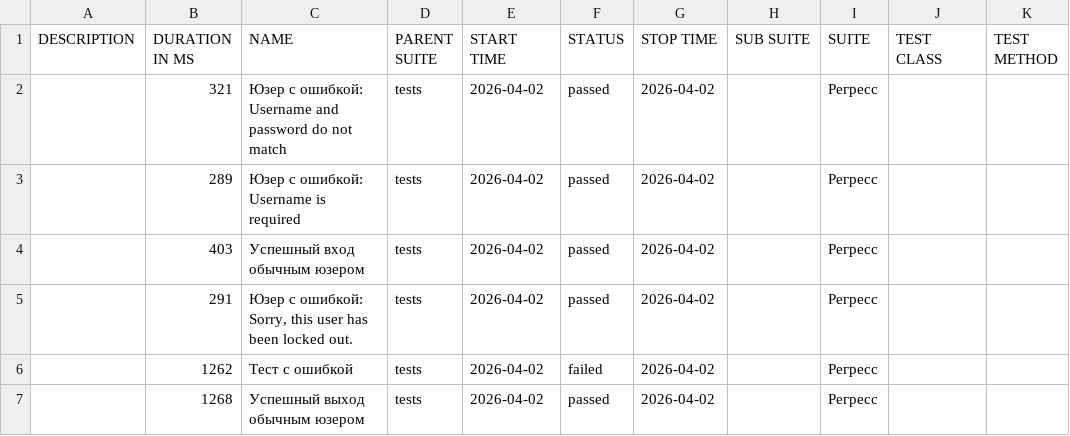
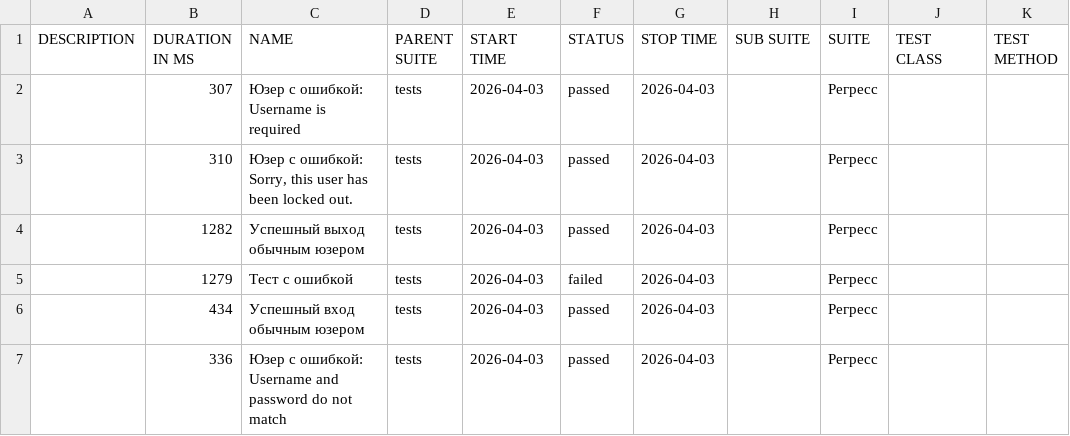
Before and after one commit to barsovichok/playwright_python_training, a CSV file: data/suites.csv, drawn as a sheet.

```diff
--- a/data/suites.csv
+++ b/data/suites.csv
@@ -1,7 +1,7 @@
 "DESCRIPTION","DURATION IN MS","NAME","PARENT SUITE","START TIME","STATUS","STOP TIME","SUB SUITE","SUITE","TEST CLASS","TEST METHOD"
-"","321","Юзер с ошибкой: Username and password do not match","tests","2026-04-02","passed","2026-04-02","","Регресс","",""
-"","289","Юзер с ошибкой: Username is required","tests","2026-04-02","passed","2026-04-02","","Регресс","",""
-"","403","Успешный вход обычным юзером","tests","2026-04-02","passed","2026-04-02","","Регресс","",""
-"","291","Юзер с ошибкой: Sorry, this user has been locked out.","tests","2026-04-02","passed","2026-04-02","","Регресс","",""
-"","1262","Тест с ошибкой","tests","2026-04-02","failed","2026-04-02","","Регресс","",""
-"","1268","Успешный выход обычным юзером","tests","2026-04-02","passed","2026-04-02","","Регресс","",""
+"","307","Юзер с ошибкой: Username is required","tests","2026-04-03","passed","2026-04-03","","Регресс","",""
+"","310","Юзер с ошибкой: Sorry, this user has been locked out.","tests","2026-04-03","passed","2026-04-03","","Регресс","",""
+"","1282","Успешный выход обычным юзером","tests","2026-04-03","passed","2026-04-03","","Регресс","",""
+"","1279","Тест с ошибкой","tests","2026-04-03","failed","2026-04-03","","Регресс","",""
+"","434","Успешный вход обычным юзером","tests","2026-04-03","passed","2026-04-03","","Регресс","",""
+"","336","Юзер с ошибкой: Username and password do not match","tests","2026-04-03","passed","2026-04-03","","Регресс","",""
```
Also changed, not shown: 30 other files.
